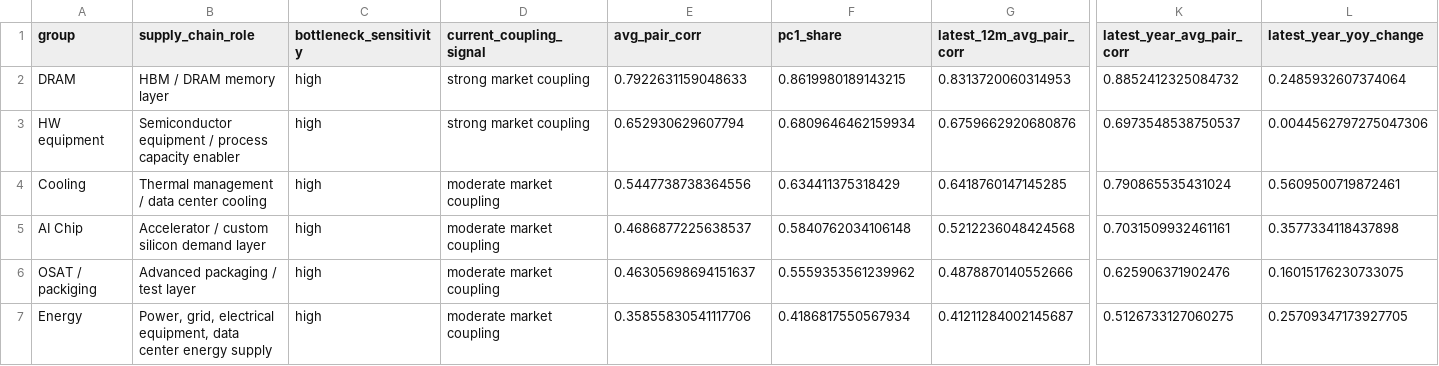
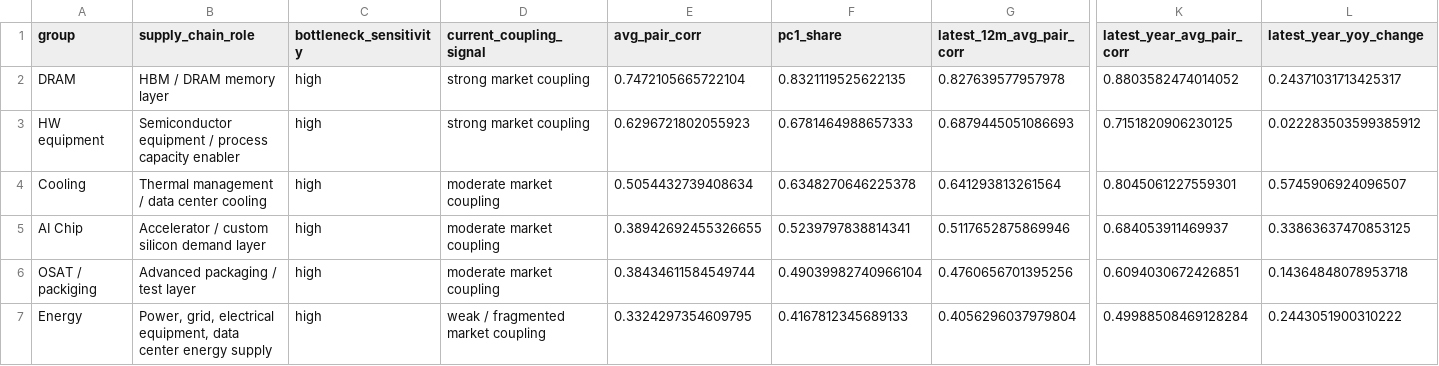
Before and after one commit to abcd00ou/Codex, a CSV file: stock_comovement_report/bottleneck_interpretation_summary.csv, drawn as a sheet; only a part is shown, gaps mark what is left out; the diff covers the shown part only; the diff names each change by its address in the sheet, - before the commit and + after, or states it on an @@ line.

```diff
--- a/stock_comovement_report/bottleneck_interpretation_summary.csv
+++ b/stock_comovement_report/bottleneck_interpretation_summary.csv
-E2 (avg_pair_corr): 0.7922631159048633
+E2 (avg_pair_corr): 0.7472105665722104
-F2 (pc1_share): 0.8619980189143215
+F2 (pc1_share): 0.8321119525622135
-G2 (latest_12m_avg_pair_corr): 0.8313720060314953
+G2 (latest_12m_avg_pair_corr): 0.827639577957978
-K2 (latest_year_avg_pair_corr): 0.8852412325084732
+K2 (latest_year_avg_pair_corr): 0.8803582474014052
-L2 (latest_year_yoy_change): 0.2485932607374064
+L2 (latest_year_yoy_change): 0.24371031713425317
-E3 (avg_pair_corr): 0.652930629607794
+E3 (avg_pair_corr): 0.6296721802055923
-F3 (pc1_share): 0.6809646462159934
+F3 (pc1_share): 0.6781464988657333
-G3 (latest_12m_avg_pair_corr): 0.6759662920680876
+G3 (latest_12m_avg_pair_corr): 0.6879445051086693
-K3 (latest_year_avg_pair_corr): 0.6973548538750537
+K3 (latest_year_avg_pair_corr): 0.7151820906230125
-L3 (latest_year_yoy_change): 0.0044562797275047306
+L3 (latest_year_yoy_change): 0.022283503599385912
-E4 (avg_pair_corr): 0.5447738738364556
+E4 (avg_pair_corr): 0.5054432739408634
-F4 (pc1_share): 0.634411375318429
+F4 (pc1_share): 0.6348270646225378
-G4 (latest_12m_avg_pair_corr): 0.6418760147145285
+G4 (latest_12m_avg_pair_corr): 0.641293813261564
-K4 (latest_year_avg_pair_corr): 0.790865535431024
+K4 (latest_year_avg_pair_corr): 0.8045061227559301
-L4 (latest_year_yoy_change): 0.5609500719872461
+L4 (latest_year_yoy_change): 0.5745906924096507
-E5 (avg_pair_corr): 0.4686877225638537
+E5 (avg_pair_corr): 0.38942692455326655
-F5 (pc1_share): 0.5840762034106148
+F5 (pc1_share): 0.5239797838814341
-G5 (latest_12m_avg_pair_corr): 0.5212236048424568
+G5 (latest_12m_avg_pair_corr): 0.5117652875869946
-K5 (latest_year_avg_pair_corr): 0.7031509932461161
+K5 (latest_year_avg_pair_corr): 0.684053911469937
-L5 (latest_year_yoy_change): 0.3577334118437898
+L5 (latest_year_yoy_change): 0.33863637470853125
-E6 (avg_pair_corr): 0.46305698694151637
+E6 (avg_pair_corr): 0.38434611584549744
-F6 (pc1_share): 0.5559353561239962
+F6 (pc1_share): 0.49039982740966104
-G6 (latest_12m_avg_pair_corr): 0.4878870140552666
+G6 (latest_12m_avg_pair_corr): 0.4760656701395256
-K6 (latest_year_avg_pair_corr): 0.625906371902476
+K6 (latest_year_avg_pair_corr): 0.6094030672426851
-L6 (latest_year_yoy_change): 0.16015176230733075
+L6 (latest_year_yoy_change): 0.14364848078953718
-D7 (current_coupling_signal): moderate market coupling
+D7 (current_coupling_signal): weak / fragmented market coupling
-E7 (avg_pair_corr): 0.35855830541117706
+E7 (avg_pair_corr): 0.3324297354609795
-F7 (pc1_share): 0.4186817550567934
+F7 (pc1_share): 0.4167812345689133
-G7 (latest_12m_avg_pair_corr): 0.41211284002145687
+G7 (latest_12m_avg_pair_corr): 0.4056296037979804
-K7 (latest_year_avg_pair_corr): 0.5126733127060275
+K7 (latest_year_avg_pair_corr): 0.49988508469128284
-L7 (latest_year_yoy_change): 0.25709347173927705
+L7 (latest_year_yoy_change): 0.2443051900310222
```
Also changed, not shown: 5 added rows, 3 removed rows and 43 edited cells elsewhere in this file, stock_comovement_report/frequency_group_coupling_summary.csv, stock_comovement_report/group_comovement_summary.csv, 6 other files.
